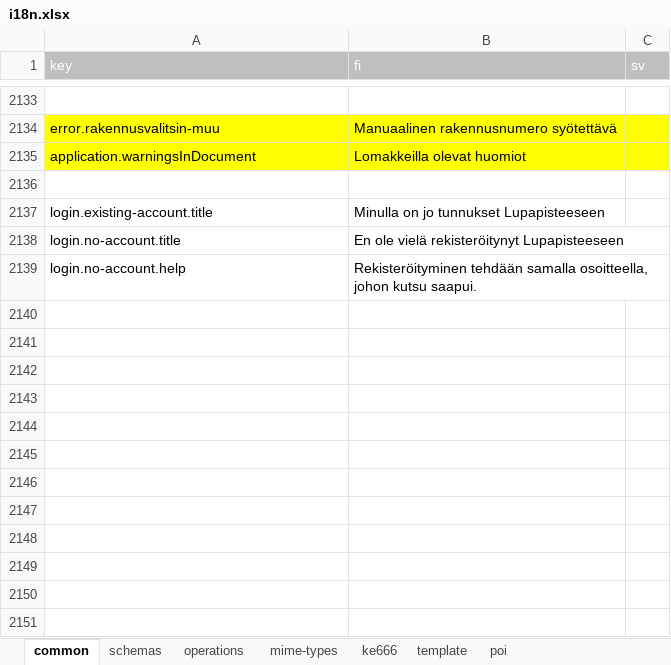
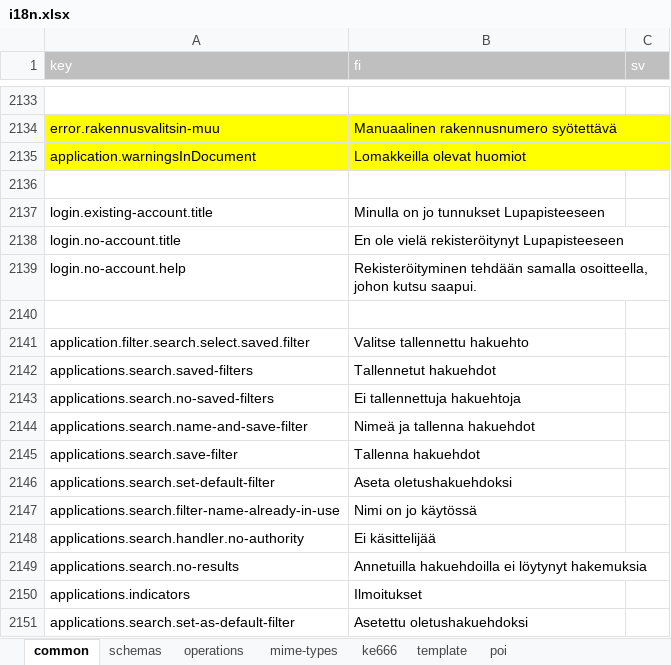
Before and after one commit to lupapiste/lupapiste, an Excel workbook: resources/i18n.xlsx, sheet common, drawn as a sheet; only a part is shown, gaps mark what is left out; values as stored, in another font and other column widths than the file's, no borders; conditional formats not drawn; the diff names each change by its address in the sheet, - before the commit and + after, or states it on an @@ line.

Commit message:
localizations to excel

```diff
--- a/resources/i18n.xlsx (sheet common)
+++ b/resources/i18n.xlsx (sheet common)
+row 2140: (empty)
+row 2141: application.filter.search.select.saved.filter | Valitse tallennettu hakuehto
+row 2142: applications.search.saved-filters | Tallennetut hakuehdot
+row 2143: applications.search.no-saved-filters | Ei tallennettuja hakuehtoja
+row 2144: applications.search.name-and-save-filter | Nimeä ja tallenna hakuehdot
+row 2145: applications.search.save-filter | Tallenna hakuehdot
+row 2146: applications.search.set-default-filter | Aseta oletushakuehdoksi
+row 2147: applications.search.filter-name-already-in-use | Nimi on jo käytössä
+row 2148: applications.search.handler.no-authority | Ei käsittelijää
+row 2149: applications.search.no-results | Annetuilla hakuehdoilla ei löytynyt hakemuksia
+row 2150: applications.indicators | Ilmoitukset
+row 2151: applications.search.set-as-default-filter | Asetettu oletushakuehdoksi
```
Also changed, not shown: 1 other file.
